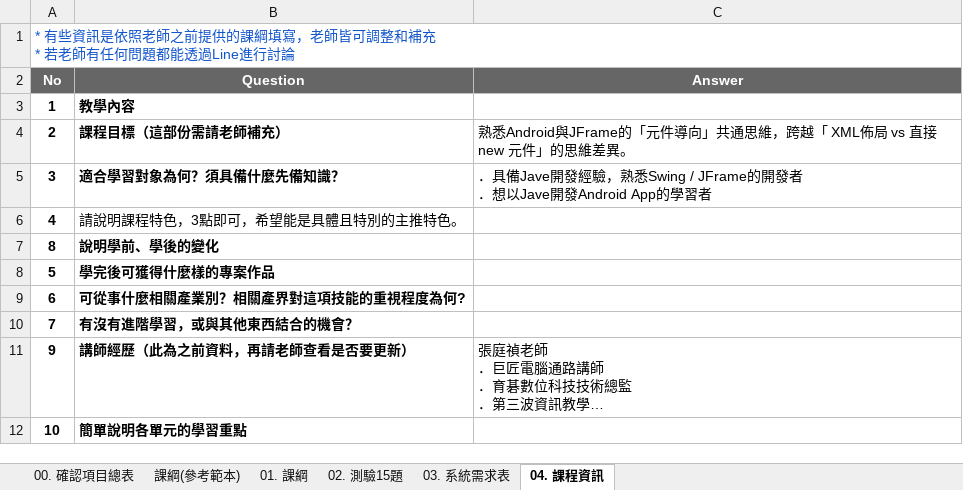
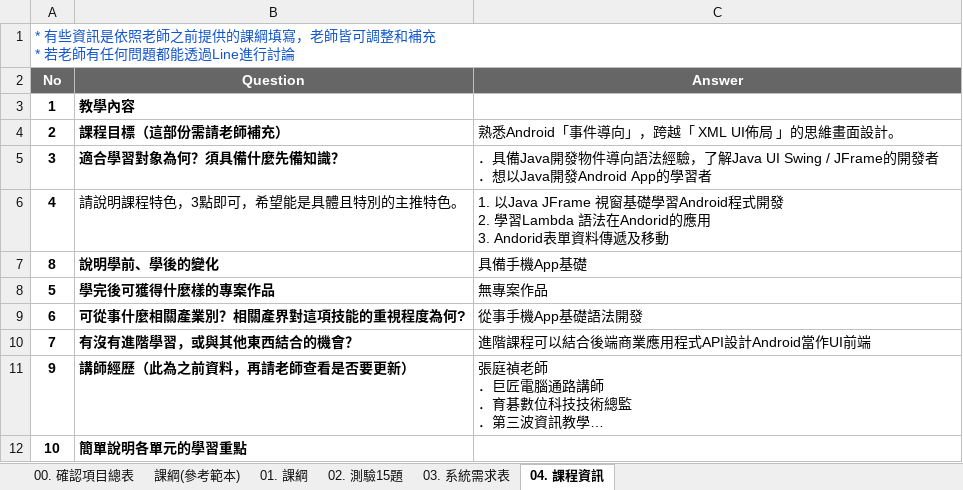
Before and after one commit to TCChang70/android_learning, an Excel workbook: Android_day1_課程資訊清單.xlsx, sheet 04. 課程資訊, drawn as a sheet; long unchanged cells end in …; values as stored, in another font and other column widths than the file's, no borders; ↵ is a line break in a cell; the diff names each change by its address in the sheet, - before the commit and + after, or states it on an @@ line.

```diff
--- a/Android_day1_課程資訊清單.xlsx (sheet 04. 課程資訊)
+++ b/Android_day1_課程資訊清單.xlsx (sheet 04. 課程資訊)
-C4 (Answer): 熟悉Android與JFrame的「元件導向」共通思維，跨越「 XML佈局 vs 直接 new 元件」的思維差異。
+C4 (Answer): 熟悉Android「事件導向」，跨越「 XML UI佈局 」的思維畫面設計。
-C5 (Answer): ．具備Jave開發經驗，熟悉Swing / JFrame的開發者 ↵ ．想以Jave開發Android App…
+C5 (Answer): ．具備Java開發物件導向語法經驗，了解Java UI Swing / JFrame的開發者 ↵ ．想以Java開發Android App…
-C6 (Answer): (empty)
+C6 (Answer): 1. 以Java JFrame 視窗基礎學習Android程式開發 ↵ 2. 學習Lambda 語法在Andorid的應用 ↵ 3. Andorid表單資料傳遞及移動
-C7 (Answer): (empty)
+C7 (Answer): 具備手機App基礎
-C8 (Answer): (empty)
+C8 (Answer): 無專案作品
-C9 (Answer): (empty)
+C9 (Answer): 從事手機App基礎語法開發
-C10 (Answer): (empty)
+C10 (Answer): 進階課程可以結合後端商業應用程式API設計Android當作UI前端
```
Also changed, not shown: sheet 01. 課綱, sheet 02. 測驗15題, sheet 03. 系統需求表, charts or pictures, 1 other file.
